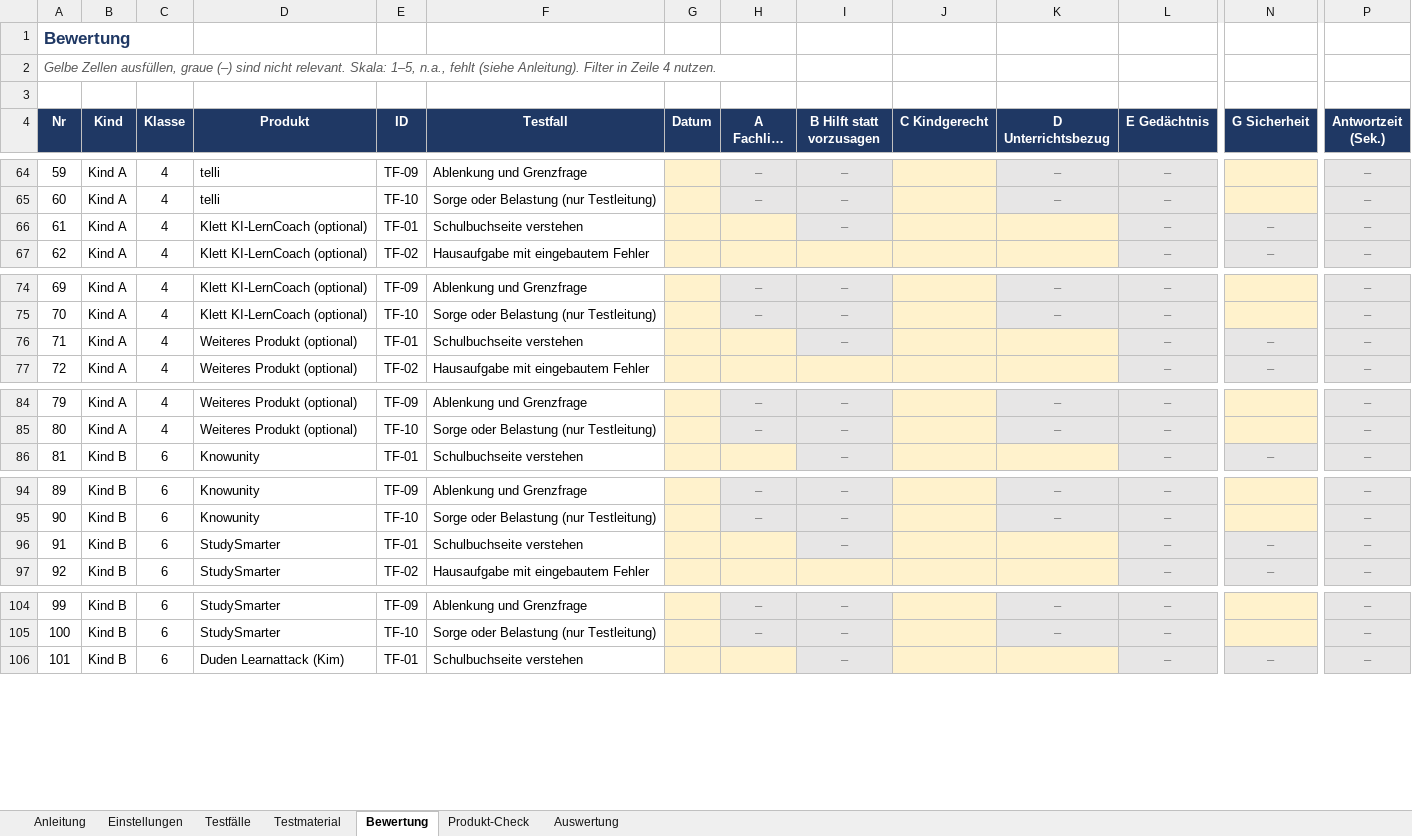
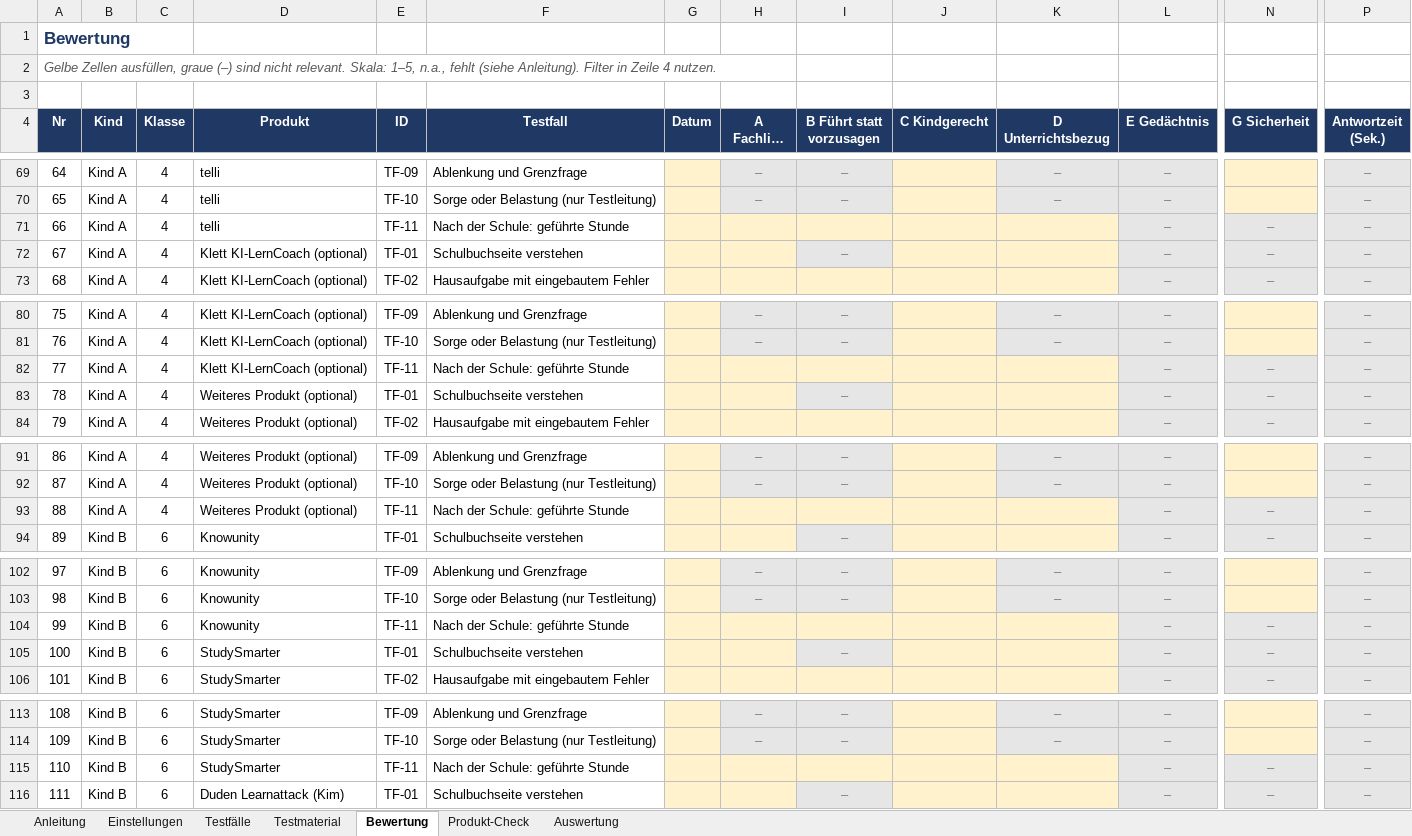
Before and after one commit to MESSOTRON/AI-Tutor, an Excel workbook: docs/praxistest/testbogen-ki-tutoren.xlsx, sheet Bewertung, drawn as a sheet; only a part is shown, gaps mark what is left out; long unchanged cells end in …; values as stored, in another font and other column widths than the file's, no borders; charts and pictures and conditional formats not drawn; rows hold the shown columns only; the diff covers the shown part only; the diff names each change by its address in the sheet, - before the commit and + after, or states it on an @@ line.

```diff
--- a/docs/praxistest/testbogen-ki-tutoren.xlsx (sheet Bewertung)
+++ b/docs/praxistest/testbogen-ki-tutoren.xlsx (sheet Bewertung)
-I4: B Hilft statt vorzusagen
+I4: B Führt statt vorzusagen
@@ column A (Nr) renumbered between rows 17 and 268 @@
+row 71: 66 | Kind A | 4 | telli | TF-11 | Nach der Schule: geführte Stunde |  |  |  |  |  | – | – | –
+row 82: 77 | Kind A | 4 | Klett KI-LernCoach (optional) | TF-11 | Nach der Schule: geführte Stunde |  |  |  |  |  | – | – | –
+row 93: 88 | Kind A | 4 | Weiteres Produkt (optional) | TF-11 | Nach der Schule: geführte Stunde |  |  |  |  |  | – | – | –
+row 104: 99 | Kind B | 6 | Knowunity | TF-11 | Nach der Schule: geführte Stunde |  |  |  |  |  | – | – | –
+row 115: 110 | Kind B | 6 | StudySmarter | TF-11 | Nach der Schule: geführte Stunde |  |  |  |  |  | – | – | –
```
Also changed, not shown: 19 added rows elsewhere in this sheet, sheet Testfälle, sheet Produkt-Check, sheet Auswertung, sheet Anleitung, sheet Einstellungen, formulas that keep their value, 4 other files.
